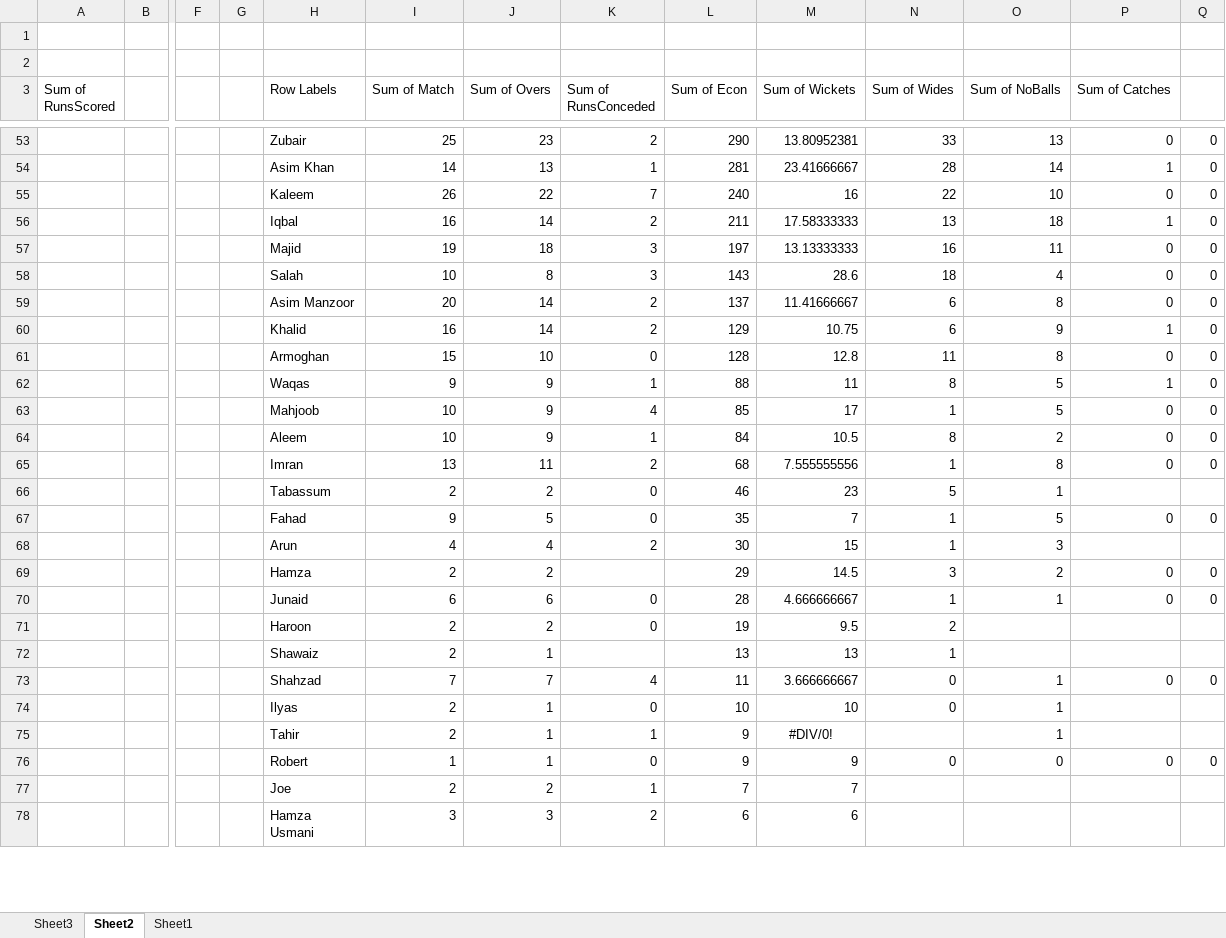
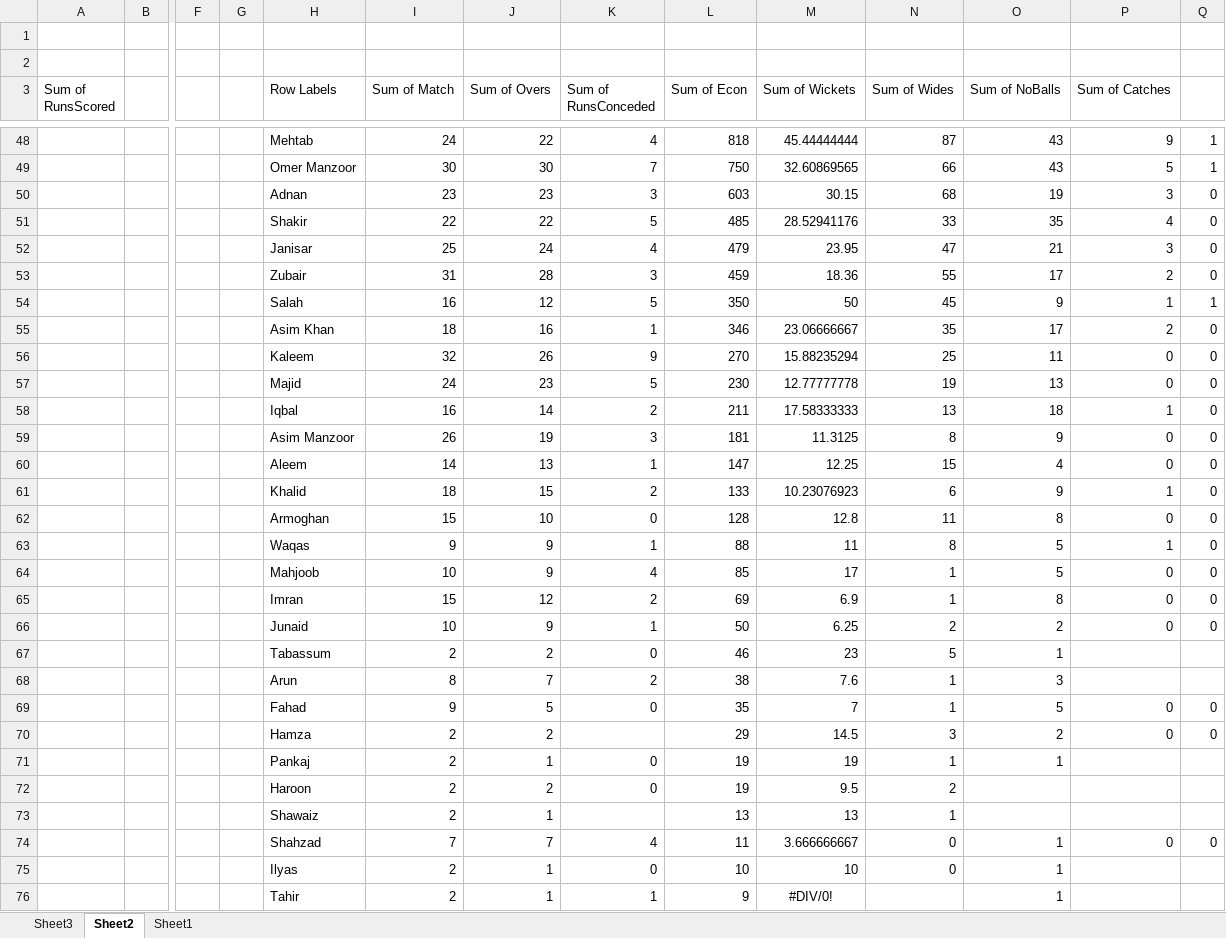
Before and after one commit to kaleemnet/pakcricketjo, an Excel workbook: stats/stats.xlsx, sheet Sheet2, drawn as a sheet; only a part is shown, gaps mark what is left out; the shorter side is filled out with more unchanged rows; values as stored, in another font and other column widths than the file's, no borders; removed rows and columns are numbered as before the commit, all else as after; rows hold the shown columns only; the diff covers the shown part only; the diff names each change by its address in the sheet, - before the commit and + after, or states it on an @@ line.

```diff
--- a/stats/stats.xlsx (sheet Sheet2)
+++ b/stats/stats.xlsx (sheet Sheet2)
-row 53:  |  |  |  | Zubair | 25 | 23 | 2 | 290 | 13.80952381 | 33 | 13 | 0 | 0
-row 54:  |  |  |  | Asim Khan | 14 | 13 | 1 | 281 | 23.41666667 | 28 | 14 | 1 | 0
-row 55:  |  |  |  | Kaleem | 26 | 22 | 7 | 240 | 16 | 22 | 10 | 0 | 0
+row 48:  |  |  |  | Mehtab | 24 | 22 | 4 | 818 | 45.44444444 | 87 | 43 | 9 | 1
+row 49:  |  |  |  | Omer Manzoor | 30 | 30 | 7 | 750 | 32.60869565 | 66 | 43 | 5 | 1
+row 50:  |  |  |  | Adnan | 23 | 23 | 3 | 603 | 30.15 | 68 | 19 | 3 | 0
+row 51:  |  |  |  | Shakir | 22 | 22 | 5 | 485 | 28.52941176 | 33 | 35 | 4 | 0
+row 52:  |  |  |  | Janisar | 25 | 24 | 4 | 479 | 23.95 | 47 | 21 | 3 | 0
+row 53:  |  |  |  | Zubair | 31 | 28 | 3 | 459 | 18.36 | 55 | 17 | 2 | 0
+row 54:  |  |  |  | Salah | 16 | 12 | 5 | 350 | 50 | 45 | 9 | 1 | 1
+row 55:  |  |  |  | Asim Khan | 18 | 16 | 1 | 346 | 23.06666667 | 35 | 17 | 2 | 0
+row 56:  |  |  |  | Kaleem | 32 | 26 | 9 | 270 | 15.88235294 | 25 | 11 | 0 | 0
+row 57:  |  |  |  | Majid | 24 | 23 | 5 | 230 | 12.77777778 | 19 | 13 | 0 | 0
-row 57:  |  |  |  | Majid | 19 | 18 | 3 | 197 | 13.13333333 | 16 | 11 | 0 | 0
-row 58:  |  |  |  | Salah | 10 | 8 | 3 | 143 | 28.6 | 18 | 4 | 0 | 0
-row 59:  |  |  |  | Asim Manzoor | 20 | 14 | 2 | 137 | 11.41666667 | 6 | 8 | 0 | 0
+row 59:  |  |  |  | Asim Manzoor | 26 | 19 | 3 | 181 | 11.3125 | 8 | 9 | 0 | 0
+row 60:  |  |  |  | Aleem | 14 | 13 | 1 | 147 | 12.25 | 15 | 4 | 0 | 0
-I61 (Sum of Match): 16
+I61 (Sum of Match): 18
-J61 (Sum of Overs): 14
+J61 (Sum of Overs): 15
-L61 (Sum of Econ): 129
+L61 (Sum of Econ): 133
-M61 (Sum of Wickets): 10.75
+M61 (Sum of Wickets): 10.23076923
-row 64:  |  |  |  | Aleem | 10 | 9 | 1 | 84 | 10.5 | 8 | 2 | 0 | 0
-I65 (Sum of Match): 13
+I65 (Sum of Match): 15
-J65 (Sum of Overs): 11
+J65 (Sum of Overs): 12
-L65 (Sum of Econ): 68
+L65 (Sum of Econ): 69
-M65 (Sum of Wickets): 7.555555556
+M65 (Sum of Wickets): 6.9
+row 66:  |  |  |  | Junaid | 10 | 9 | 1 | 50 | 6.25 | 2 | 2 | 0 | 0
+row 68:  |  |  |  | Arun | 8 | 7 | 2 | 38 | 7.6 | 1 | 3
-row 68:  |  |  |  | Arun | 4 | 4 | 2 | 30 | 15 | 1 | 3
-row 70:  |  |  |  | Junaid | 6 | 6 | 0 | 28 | 4.666666667 | 1 | 1 | 0 | 0
+row 71:  |  |  |  | Pankaj | 2 | 1 | 0 | 19 | 19 | 1 | 1
```
Also changed, not shown: 21 added rows, 24 removed rows, 13 moved rows and 13 edited cells elsewhere in this sheet, sheet Sheet1, sheet Sheet3, 4 other files.
